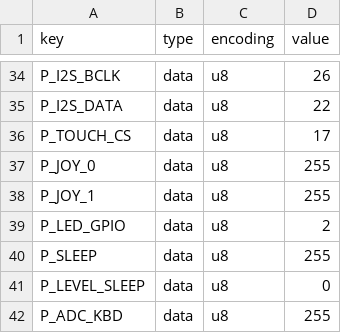
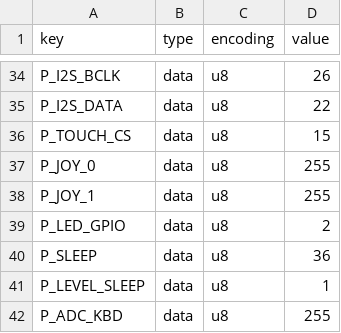
Before and after one commit to Adhelor/KaRadio32_4, a CSV file: boards/MyWroverTouch.csv, drawn as a sheet; only a part is shown, gaps mark what is left out; the diff covers the shown part only.

```diff
--- a/boards/MyWroverTouch.csv
+++ b/boards/MyWroverTouch.csv
@@ -35,3 +35,3 @@ P_I2S_BCLK,data,u8,26
 P_I2S_DATA,data,u8,22
-P_TOUCH_CS,data,u8,17
+P_TOUCH_CS,data,u8,15
 P_JOY_0,data,u8,255
@@ -39,4 +39,4 @@ P_JOY_1,data,u8,255
 P_LED_GPIO,data,u8,2
-P_SLEEP ,data,u8,255
-P_LEVEL_SLEEP ,data,u8,0
+P_SLEEP,data,u8,36
+P_LEVEL_SLEEP,data,u8,1
 P_ADC_KBD,data,u8,255
```
Also changed, not shown: 6 added rows and 4 edited cells elsewhere in this file, boards/MyWrover.csv, 18 other files.
